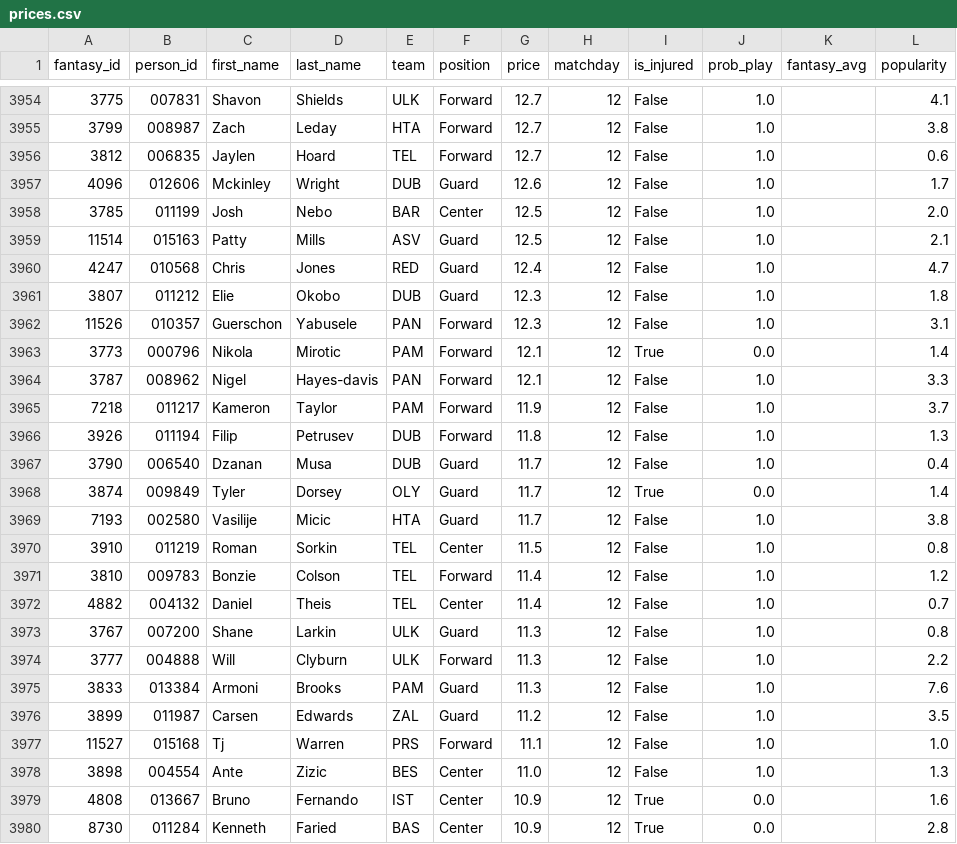
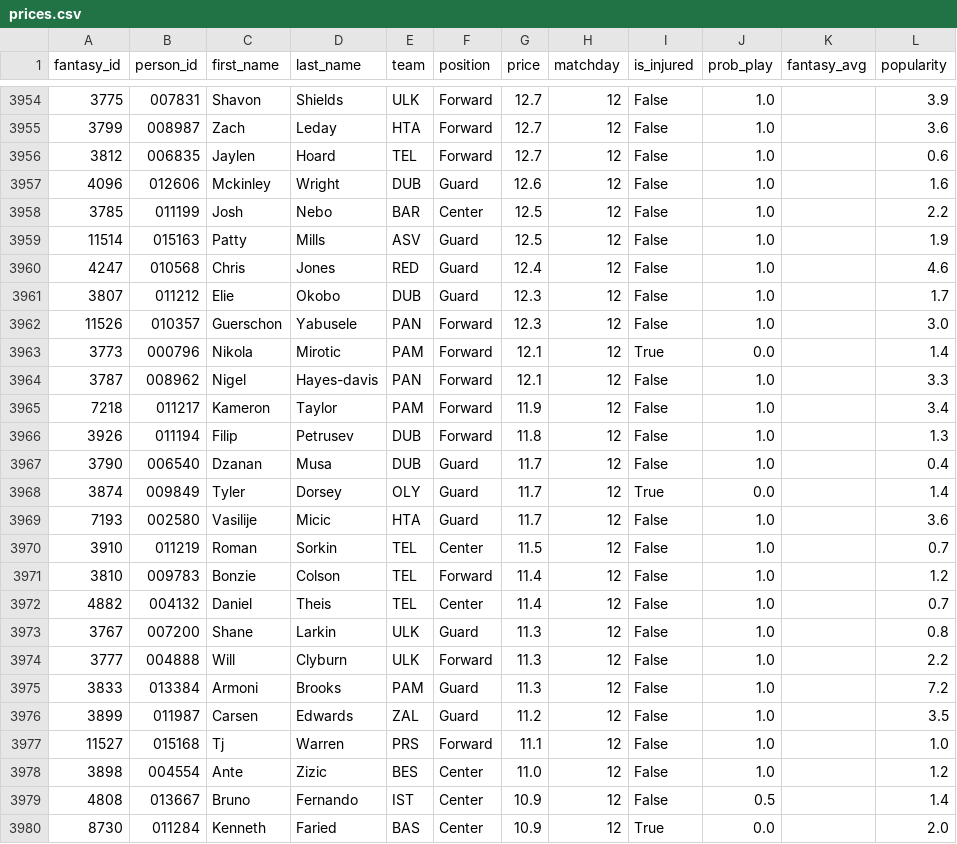
Before and after one commit to VaGlar/Euroleague-Fantasy-Challenge, a CSV file: data/public/prices.csv, drawn as a sheet; only a part is shown, gaps mark what is left out; the diff covers the shown part only.

```diff
--- a/data/public/prices.csv
+++ b/data/public/prices.csv
@@ -3954,13 +3954,13 @@ fantasy_id,person_id,first_name,last_name,team,position,price,matchday,is_injure
-3775,007831,Shavon,Shields,ULK,Forward,12.7,12,False,1.0,,4.1
-3799,008987,Zach,Leday,HTA,Forward,12.7,12,False,1.0,,3.8
+3775,007831,Shavon,Shields,ULK,Forward,12.7,12,False,1.0,,3.9
+3799,008987,Zach,Leday,HTA,Forward,12.7,12,False,1.0,,3.6
 3812,006835,Jaylen,Hoard,TEL,Forward,12.7,12,False,1.0,,0.6
-4096,012606,Mckinley,Wright,DUB,Guard,12.6,12,False,1.0,,1.7
-3785,011199,Josh,Nebo,BAR,Center,12.5,12,False,1.0,,2.0
-11514,015163,Patty,Mills,ASV,Guard,12.5,12,False,1.0,,2.1
-4247,010568,Chris,Jones,RED,Guard,12.4,12,False,1.0,,4.7
-3807,011212,Elie,Okobo,DUB,Guard,12.3,12,False,1.0,,1.8
-11526,010357,Guerschon,Yabusele,PAN,Forward,12.3,12,False,1.0,,3.1
+4096,012606,Mckinley,Wright,DUB,Guard,12.6,12,False,1.0,,1.6
+3785,011199,Josh,Nebo,BAR,Center,12.5,12,False,1.0,,2.2
+11514,015163,Patty,Mills,ASV,Guard,12.5,12,False,1.0,,1.9
+4247,010568,Chris,Jones,RED,Guard,12.4,12,False,1.0,,4.6
+3807,011212,Elie,Okobo,DUB,Guard,12.3,12,False,1.0,,1.7
+11526,010357,Guerschon,Yabusele,PAN,Forward,12.3,12,False,1.0,,3.0
 3773,000796,Nikola,Mirotic,PAM,Forward,12.1,12,True,0.0,,1.4
 3787,008962,Nigel,Hayes-davis,PAN,Forward,12.1,12,False,1.0,,3.3
-7218,011217,Kameron,Taylor,PAM,Forward,11.9,12,False,1.0,,3.7
+7218,011217,Kameron,Taylor,PAM,Forward,11.9,12,False,1.0,,3.4
 3926,011194,Filip,Petrusev,DUB,Forward,11.8,12,False,1.0,,1.3
@@ -3968,4 +3968,4 @@ fantasy_id,person_id,first_name,last_name,team,position,price,matchday,is_injure
 3874,009849,Tyler,Dorsey,OLY,Guard,11.7,12,True,0.0,,1.4
-7193,002580,Vasilije,Micic,HTA,Guard,11.7,12,False,1.0,,3.8
-3910,011219,Roman,Sorkin,TEL,Center,11.5,12,False,1.0,,0.8
+7193,002580,Vasilije,Micic,HTA,Guard,11.7,12,False,1.0,,3.6
+3910,011219,Roman,Sorkin,TEL,Center,11.5,12,False,1.0,,0.7
 3810,009783,Bonzie,Colson,TEL,Forward,11.4,12,False,1.0,,1.2
@@ -3974,7 +3974,7 @@ fantasy_id,person_id,first_name,last_name,team,position,price,matchday,is_injure
 3777,004888,Will,Clyburn,ULK,Forward,11.3,12,False,1.0,,2.2
-3833,013384,Armoni,Brooks,PAM,Guard,11.3,12,False,1.0,,7.6
+3833,013384,Armoni,Brooks,PAM,Guard,11.3,12,False,1.0,,7.2
 3899,011987,Carsen,Edwards,ZAL,Guard,11.2,12,False,1.0,,3.5
 11527,015168,Tj,Warren,PRS,Forward,11.1,12,False,1.0,,1.0
-3898,004554,Ante,Zizic,BES,Center,11.0,12,False,1.0,,1.3
-4808,013667,Bruno,Fernando,IST,Center,10.9,12,True,0.0,,1.6
-8730,011284,Kenneth,Faried,BAS,Center,10.9,12,True,0.0,,2.8
+3898,004554,Ante,Zizic,BES,Center,11.0,12,False,1.0,,1.2
+4808,013667,Bruno,Fernando,IST,Center,10.9,12,False,0.5,,1.4
+8730,011284,Kenneth,Faried,BAS,Center,10.9,12,True,0.0,,2.0
```
Also changed, not shown: 2 added rows and 157 edited cells elsewhere in this file, data/public/expert_log.csv, data/public/pred_log.csv, 9 other files.
